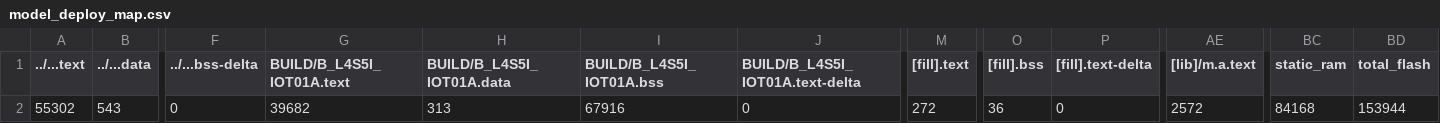
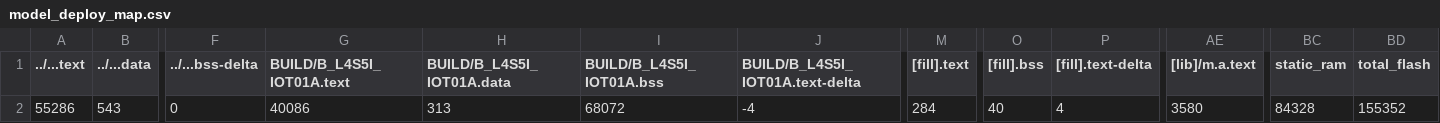
Before and after one commit to ken01235/hw3, a CSV file: src/model_deploy/BUILD/B_L4S5I_IOT01A/GCC_ARM-TFLITE/model_deploy_map.csv, drawn as a sheet; only a part is shown, gaps mark what is left out; the diff names each change by its address in the sheet, - before the commit and + after, or states it on an @@ line.

Commit message:
modified:   BUILD/B_L4S5I_IOT01A/GCC_ARM-TFLITE/.profile-ld 	modified:   BUILD/B_L4S5I_IOT01A/GCC_ARM-TFLITE/main.o 	modified:   BUILD/B_L4S5I_IOT01A/GCC_ARM-TFLITE/model_deploy.bin 	modified:   BUILD/B_L4S5I_IOT01A/GCC_ARM-TFLITE/model_deploy.elf 	modified:   BUILD/B_L4S5I_IOT01A/GCC_ARM-TFLITE/model_deploy.map 	modified:   BUILD/B_L4S5I_IOT01A/GCC_ARM-TFLITE/model_deploy.map.old 	modified:   BUILD/B_L4S5I_IOT01A/GCC_ARM-TFLITE/model_deploy_map.csv 	modified:   BUILD/B_L4S5I_IOT01A/GCC_ARM-TFLITE/model_deploy_map.html 	modified:   BUILD/B_L4S5I_IOT01A/GCC_ARM-TFLITE/model_deploy_map.json 	modified:   main.cpp 	modified:   mqtt_client.py

```diff
--- a/src/model_deploy/BUILD/B_L4S5I_IOT01A/GCC_ARM-TFLITE/model_deploy_map.csv
+++ b/src/model_deploy/BUILD/B_L4S5I_IOT01A/GCC_ARM-TFLITE/model_deploy_map.csv
-A2 (../...text): 55302
+A2 (../...text): 55286
-G2 (BUILD/B_L4S5I_IOT01A.text): 39682
+G2 (BUILD/B_L4S5I_IOT01A.text): 40086
-I2 (BUILD/B_L4S5I_IOT01A.bss): 67916
+I2 (BUILD/B_L4S5I_IOT01A.bss): 68072
-J2 (BUILD/B_L4S5I_IOT01A.text-delta): 0
+J2 (BUILD/B_L4S5I_IOT01A.text-delta): -4
-M2 ([fill].text): 272
+M2 ([fill].text): 284
-O2 ([fill].bss): 36
+O2 ([fill].bss): 40
-P2 ([fill].text-delta): 0
+P2 ([fill].text-delta): 4
-AE2 ([lib]/m.a.text): 2572
+AE2 ([lib]/m.a.text): 3580
-BC2 (static_ram): 84168
+BC2 (static_ram): 84328
-BD2 (total_flash): 153944
+BD2 (total_flash): 155352
```
Also changed, not shown: 10 other files.
